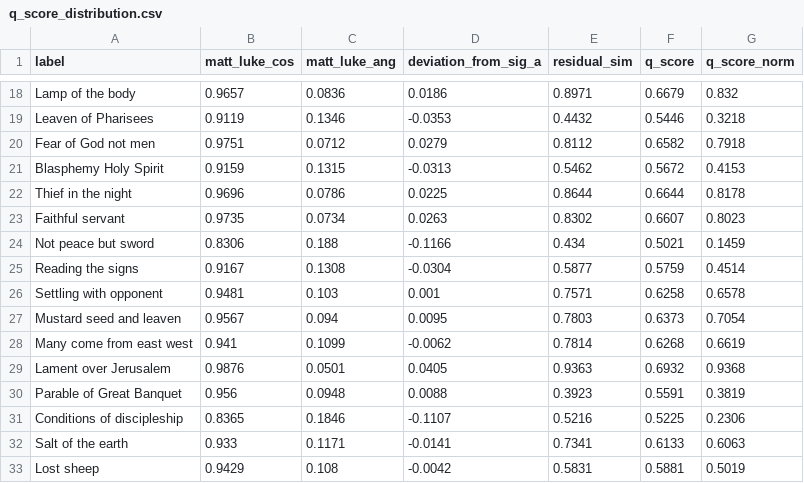
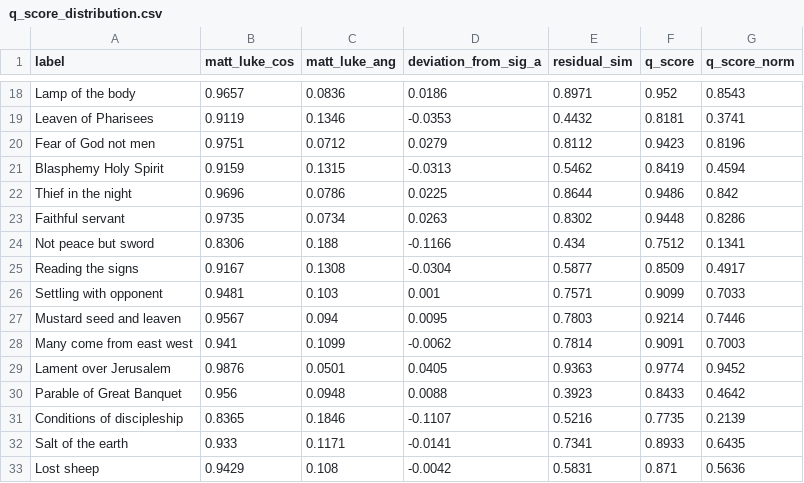
Before and after one commit to Agnieszkachr/stcm, a CSV file: outputs/reports/q_score_distribution.csv, drawn as a sheet; only a part is shown, gaps mark what is left out; the diff covers the shown part only; the diff names each change by its address in the sheet, - before the commit and + after, or states it on an @@ line.

```diff
--- a/outputs/reports/q_score_distribution.csv
+++ b/outputs/reports/q_score_distribution.csv
-F18 (q_score): 0.6679
+F18 (q_score): 0.952
-G18 (q_score_norm): 0.832
+G18 (q_score_norm): 0.8543
-F19 (q_score): 0.5446
+F19 (q_score): 0.8181
-G19 (q_score_norm): 0.3218
+G19 (q_score_norm): 0.3741
-F20 (q_score): 0.6582
+F20 (q_score): 0.9423
-G20 (q_score_norm): 0.7918
+G20 (q_score_norm): 0.8196
-F21 (q_score): 0.5672
+F21 (q_score): 0.8419
-G21 (q_score_norm): 0.4153
+G21 (q_score_norm): 0.4594
-F22 (q_score): 0.6644
+F22 (q_score): 0.9486
-G22 (q_score_norm): 0.8178
+G22 (q_score_norm): 0.842
-F23 (q_score): 0.6607
+F23 (q_score): 0.9448
-G23 (q_score_norm): 0.8023
+G23 (q_score_norm): 0.8286
-F24 (q_score): 0.5021
+F24 (q_score): 0.7512
-G24 (q_score_norm): 0.1459
+G24 (q_score_norm): 0.1341
-F25 (q_score): 0.5759
+F25 (q_score): 0.8509
-G25 (q_score_norm): 0.4514
+G25 (q_score_norm): 0.4917
-F26 (q_score): 0.6258
+F26 (q_score): 0.9099
-G26 (q_score_norm): 0.6578
+G26 (q_score_norm): 0.7033
-F27 (q_score): 0.6373
+F27 (q_score): 0.9214
-G27 (q_score_norm): 0.7054
+G27 (q_score_norm): 0.7446
-F28 (q_score): 0.6268
+F28 (q_score): 0.9091
-G28 (q_score_norm): 0.6619
+G28 (q_score_norm): 0.7003
-F29 (q_score): 0.6932
+F29 (q_score): 0.9774
-G29 (q_score_norm): 0.9368
+G29 (q_score_norm): 0.9452
-F30 (q_score): 0.5591
+F30 (q_score): 0.8433
-G30 (q_score_norm): 0.3819
+G30 (q_score_norm): 0.4642
-F31 (q_score): 0.5225
+F31 (q_score): 0.7735
-G31 (q_score_norm): 0.2306
+G31 (q_score_norm): 0.2139
-F32 (q_score): 0.6133
+F32 (q_score): 0.8933
-G32 (q_score_norm): 0.6063
+G32 (q_score_norm): 0.6435
-F33 (q_score): 0.5881
+F33 (q_score): 0.871
-G33 (q_score_norm): 0.5019
+G33 (q_score_norm): 0.5636
```
Also changed, not shown: 38 edited cells elsewhere in this file, 43 other files.
